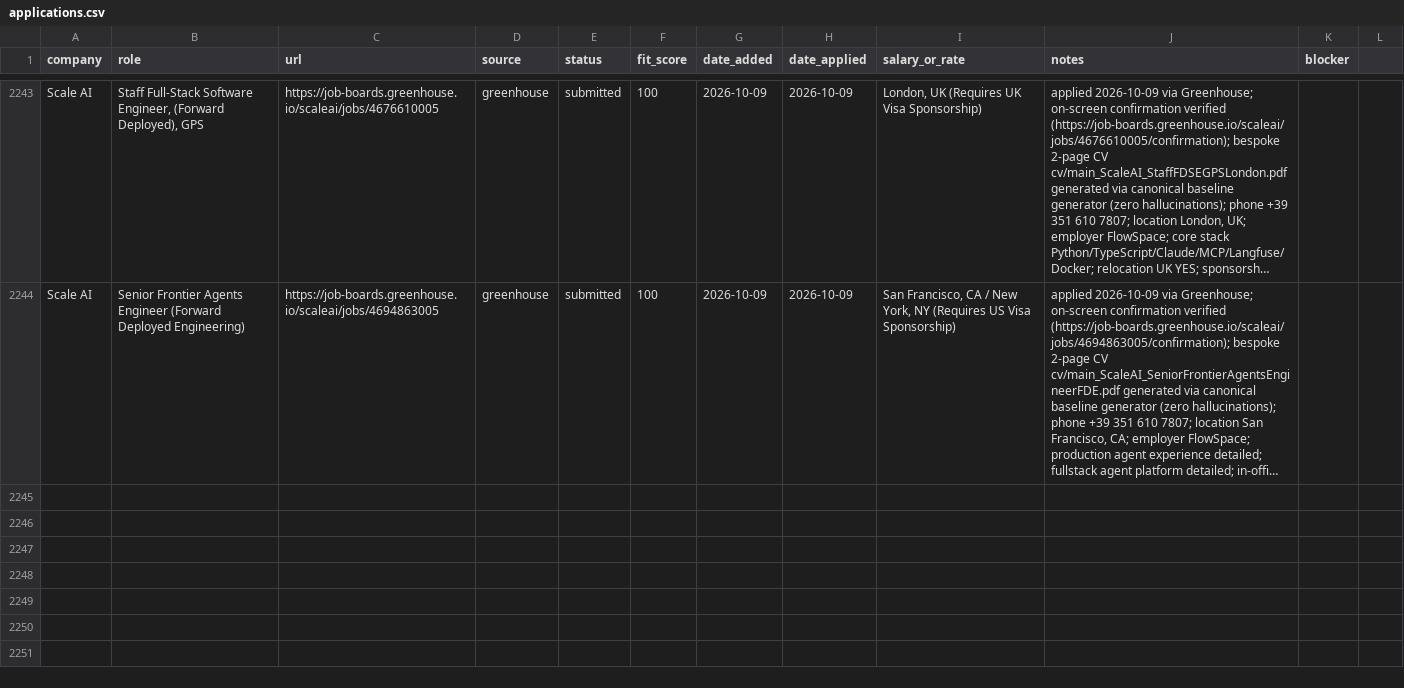
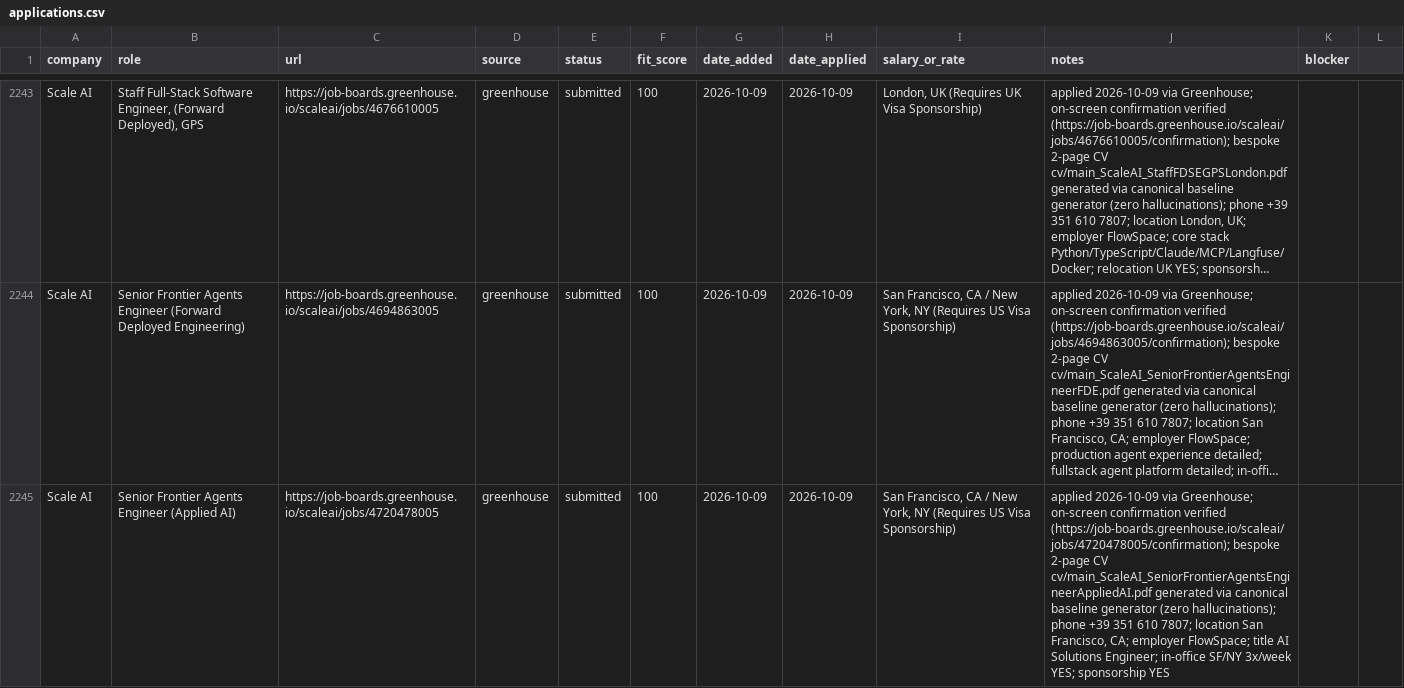
Before and after one commit to prab-gupta/job-hunt, a CSV file: applications.csv, drawn as a sheet; only a part is shown, gaps mark what is left out; long unchanged cells end in …; the diff names each change by its address in the sheet, - before the commit and + after, or states it on an @@ line.

Commit message:
feat(apply): submit 134/150 Scale AI Senior Frontier Agents Engineer Applied AI

```diff
--- a/applications.csv
+++ b/applications.csv
+row 2245: Scale AI | Senior Frontier Agents Engineer (Applied AI) | https://job-boards.greenhouse.io/scaleai/jobs/4720478005 | greenhouse | submitted | 100 | 2026-10-09 | 2026-10-09 | San Francisco, CA / New York, NY (Requires US Visa Sponsorship) | applied 2026-10-09 via Greenhouse; on-screen confirmation verified (https://job-boards.greenhouse.io/scaleai/jobs/4720478005/confirmation); bespoke 2-page CV cv/main_ScaleAI_SeniorFrontierAgentsEngineerAppliedAI.pdf generated via canonical baseline generator (zero hallucinations); phone +39 351 610 7807; location San Francisco, CA; employer FlowSpace; title AI Solutions Engineer; in-office SF/NY 3x/week YES; sponsorship YES
```
Also changed, not shown: data/csvs/applications.csv, loop/applications.csv, 2 other files.
